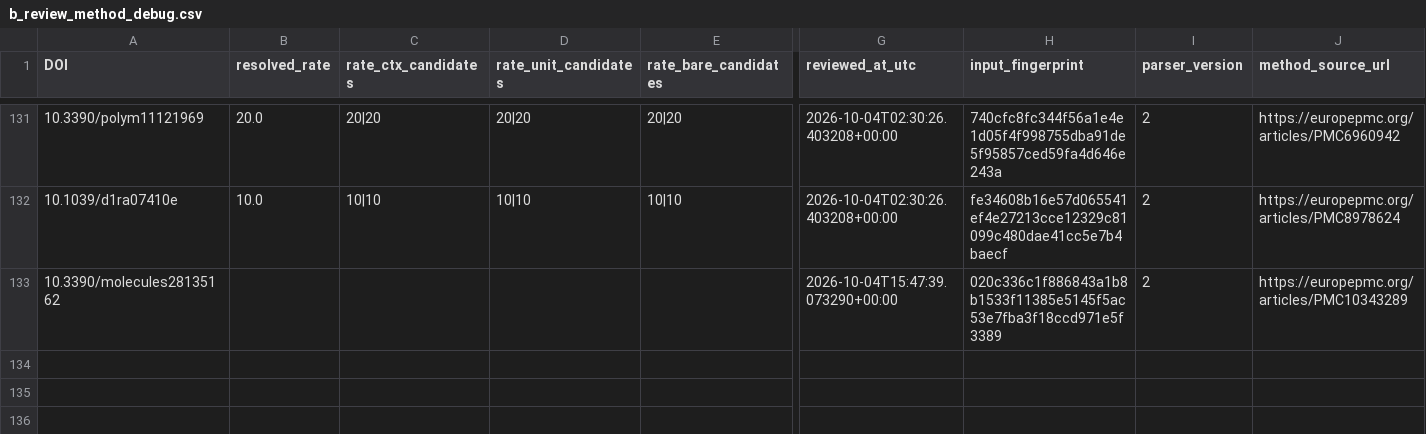
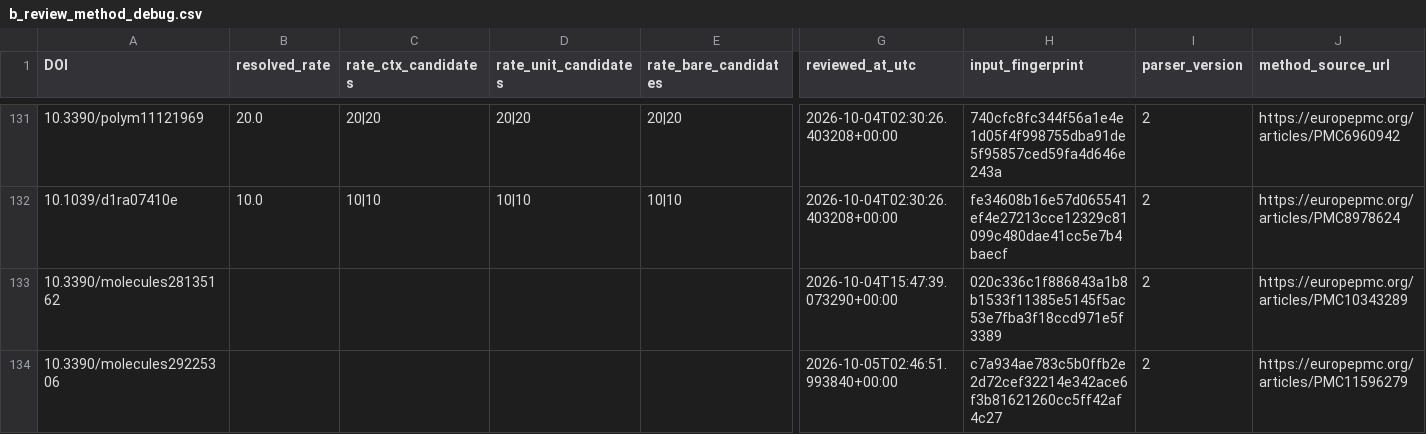
Before and after one commit to PolyFT/textile-tga-database, a CSV file: data/automation/b_review_method_debug.csv, drawn as a sheet; only a part is shown, gaps mark what is left out; rows hold the shown columns only; the diff covers the shown part only; the diff names each change by its address in the sheet, - before the commit and + after, or states it on an @@ line.

```diff
--- a/data/automation/b_review_method_debug.csv
+++ b/data/automation/b_review_method_debug.csv
+row 134: 10.3390/molecules29225306 |  |  |  |  | 2026-10-05T02:46:51.993840+00:00 | c7a934ae783c5b0ffb2e2d72cef32214e342ace6f3b81621260cc5ff42af4c27 | 2 | https://europepmc.org/articles/PMC11596279
```
Also changed, not shown: 3 added rows elsewhere in this file, 2 other files.
